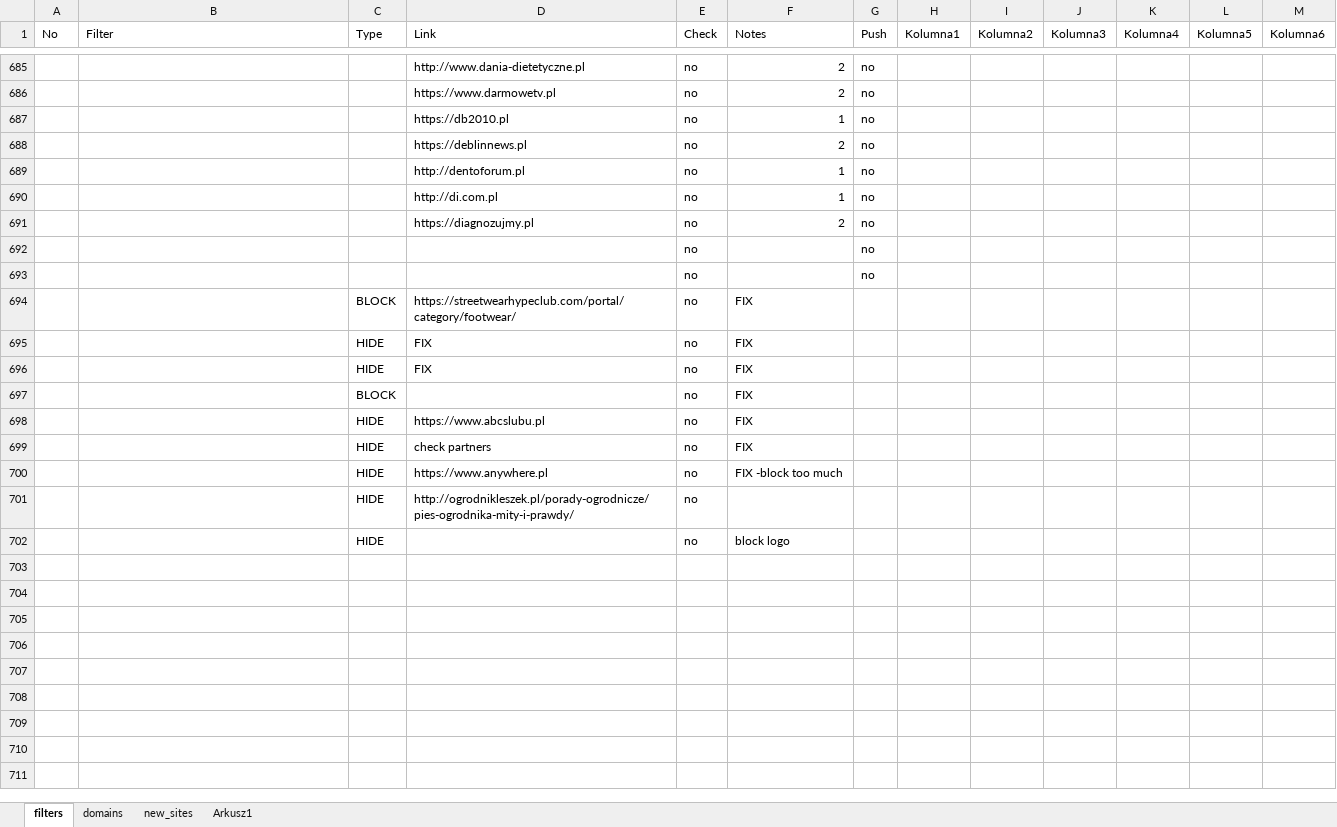
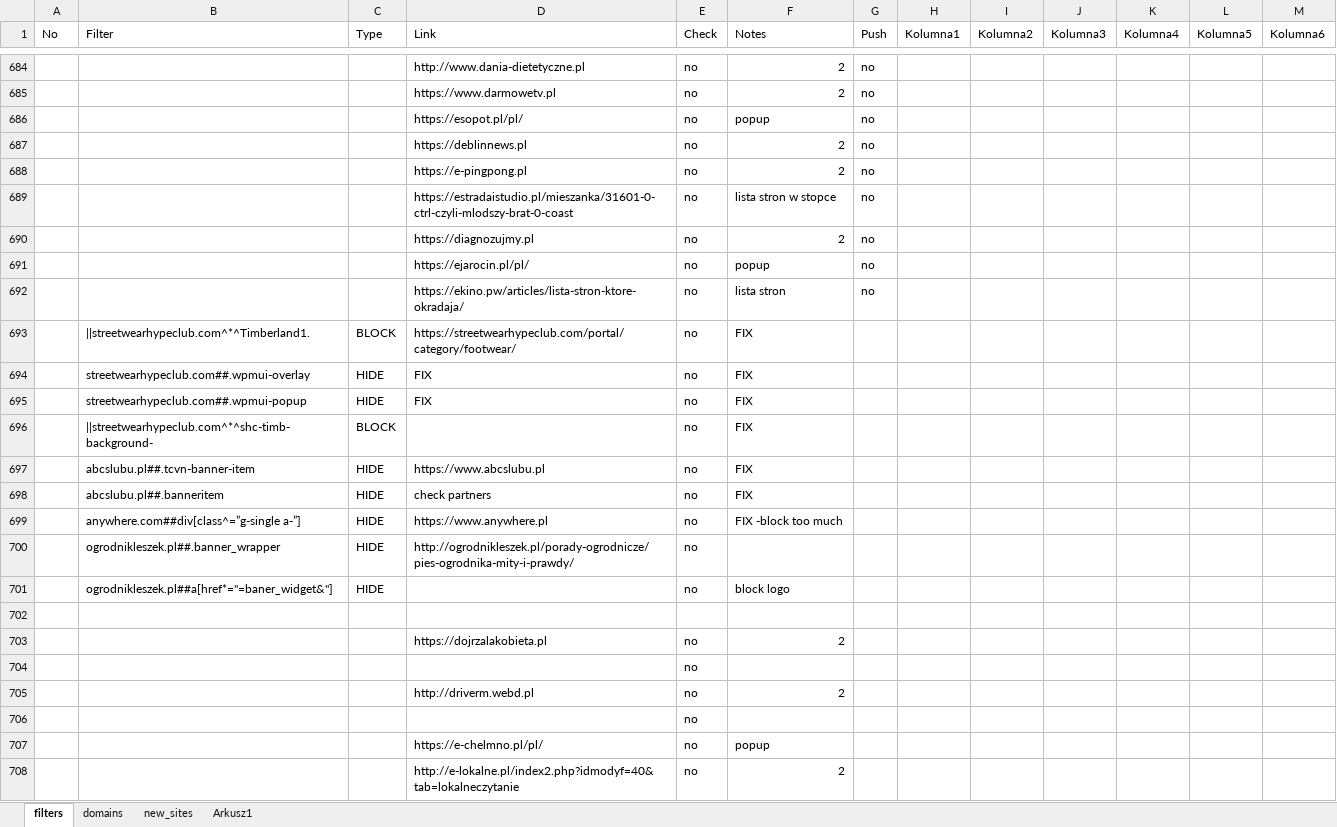
Before and after one commit to adblock-filters/filter-scripts, an Excel workbook: pull-requests/filters.xlsx, sheet filters, drawn as a sheet; only a part is shown, gaps mark what is left out; values as stored, in another font and other column widths than the file's, no cell formats; conditional formats and table styles not drawn; addresses are those after the commit; the diff covers the shown part only; the diff names each change by its address in the sheet, - before the commit and + after, or states it on an @@ line.

```diff
--- a/pull-requests/filters.xlsx (sheet filters)
+++ b/pull-requests/filters.xlsx (sheet filters)
-D686 (Link): https://db2010.pl
+D686 (Link): https://esopot.pl/pl/
-F686 (Notes): 1
+F686 (Notes): popup
-D688 (Link): http://dentoforum.pl
+D688 (Link): https://e-pingpong.pl
-F688 (Notes): 1
+F688 (Notes): 2
-D689 (Link): http://di.com.pl
+D689 (Link): https://estradaistudio.pl/mieszanka/31601-0-ctrl-czyli-mlodszy-brat-0-coast
-F689 (Notes): 1
+F689 (Notes): lista stron w stopce
-D691 (Link): (empty)
+D691 (Link): https://ejarocin.pl/pl/
-F691 (Notes): (empty)
+F691 (Notes): popup
-D692 (Link): (empty)
+D692 (Link): https://ekino.pw/articles/lista-stron-ktore-okradaja/
-F692 (Notes): (empty)
+F692 (Notes): lista stron
-B693 (Filter): (empty)
+B693 (Filter): ||streetwearhypeclub.com^*^Timberland1.
-B694 (Filter): (empty)
+B694 (Filter): streetwearhypeclub.com##.wpmui-overlay
-B695 (Filter): (empty)
+B695 (Filter): streetwearhypeclub.com##.wpmui-popup
-B696 (Filter): (empty)
+B696 (Filter): ||streetwearhypeclub.com^*^shc-timb-background-
-B697 (Filter): (empty)
+B697 (Filter): abcslubu.pl##.tcvn-banner-item
-B698 (Filter): (empty)
+B698 (Filter): abcslubu.pl##.banneritem
-B699 (Filter): (empty)
+B699 (Filter): anywhere.com##div[class^=”g-single a-”]
-B700 (Filter): (empty)
+B700 (Filter): ogrodnikleszek.pl##.banner_wrapper
-B701 (Filter): (empty)
+B701 (Filter): ogrodnikleszek.pl##a[href*="=baner_widget&"]
+row 702: (empty)
+row 703:  |  |  | https://dojrzalakobieta.pl | no | 2
+row 704:  |  |  |  | no
+row 705:  |  |  | http://driverm.webd.pl | no | 2
+row 706:  |  |  |  | no
+row 707:  |  |  | https://e-chelmno.pl/pl/ | no | popup
+row 708:  |  |  | http://e-lokalne.pl/index2.php?idmodyf=40&tab=lokalneczytanie | no | 2
```
Also changed, not shown: 17 added rows, 18 removed rows, 2 moved rows, 30 edited cells and row numbers in column A elsewhere in this sheet, cell formats, 10 other files.
